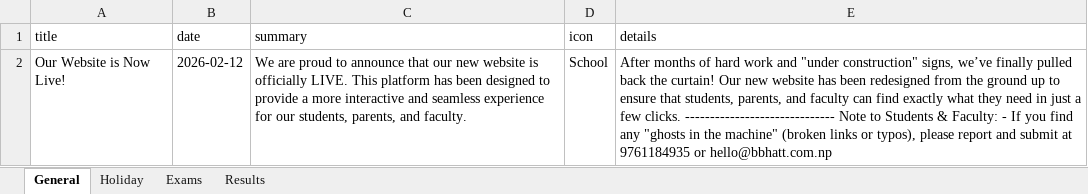
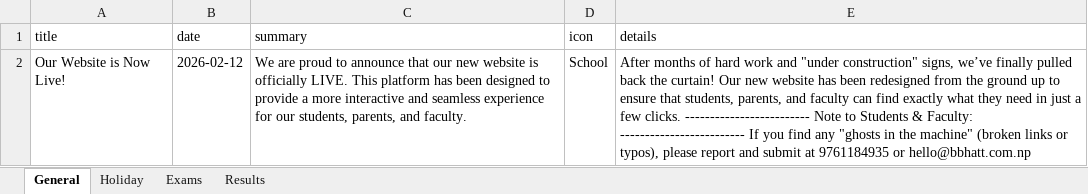
Before and after one commit to sarceducationfoundation/database, an Excel workbook: notice.xlsx, sheet General, drawn as a sheet; values as stored, in another font and other column widths than the file's, no borders; the diff names each change by its address in the sheet, - before the commit and + after, or states it on an @@ line.

Commit message:
Update notice.xlsx from SARC website admin

```diff
--- a/notice.xlsx (sheet General)
+++ b/notice.xlsx (sheet General)
-E2 (details): …few clicks. ------------------------------ Note to Students & Faculty: - If you…
+E2 (details): …few clicks. ------------------------- Note to Students & Faculty: ------------------------- If you…
```
